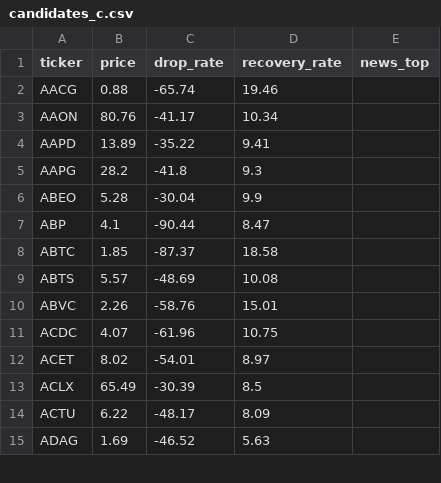
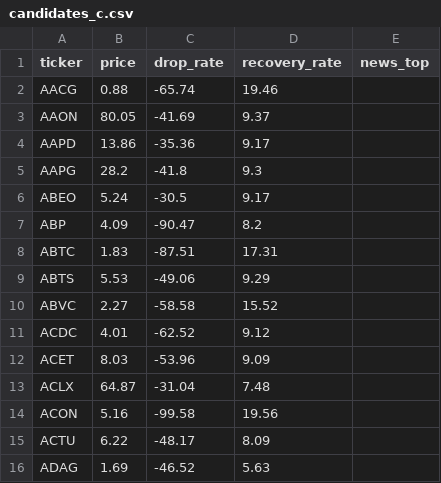
Before and after one commit to wldksdkqk0929-lang/Turnaround-Sniper, a CSV file: data/candidates_c.csv, drawn as a sheet; only a part is shown; the diff covers the shown part only.

```diff
--- a/data/candidates_c.csv
+++ b/data/candidates_c.csv
@@ -2,13 +2,14 @@ ticker,price,drop_rate,recovery_rate,news_top
 AACG,0.88,-65.74,19.46,
-AAON,80.76,-41.17,10.34,
-AAPD,13.89,-35.22,9.41,
+AAON,80.05,-41.69,9.37,
+AAPD,13.86,-35.36,9.17,
 AAPG,28.2,-41.8,9.3,
-ABEO,5.28,-30.04,9.9,
-ABP,4.1,-90.44,8.47,
-ABTC,1.85,-87.37,18.58,
-ABTS,5.57,-48.69,10.08,
-ABVC,2.26,-58.76,15.01,
-ACDC,4.07,-61.96,10.75,
-ACET,8.02,-54.01,8.97,
-ACLX,65.49,-30.39,8.5,
+ABEO,5.24,-30.5,9.17,
+ABP,4.09,-90.47,8.2,
+ABTC,1.83,-87.51,17.31,
+ABTS,5.53,-49.06,9.29,
+ABVC,2.27,-58.58,15.52,
+ACDC,4.01,-62.52,9.12,
+ACET,8.03,-53.96,9.09,
+ACLX,64.87,-31.04,7.48,
+ACON,5.16,-99.58,19.56,
 ACTU,6.22,-48.17,8.09,
```
Also changed, not shown: 4 added rows, 2 removed rows and 65 edited cells elsewhere in this file, data/candidates_b.csv, 1 other file.
